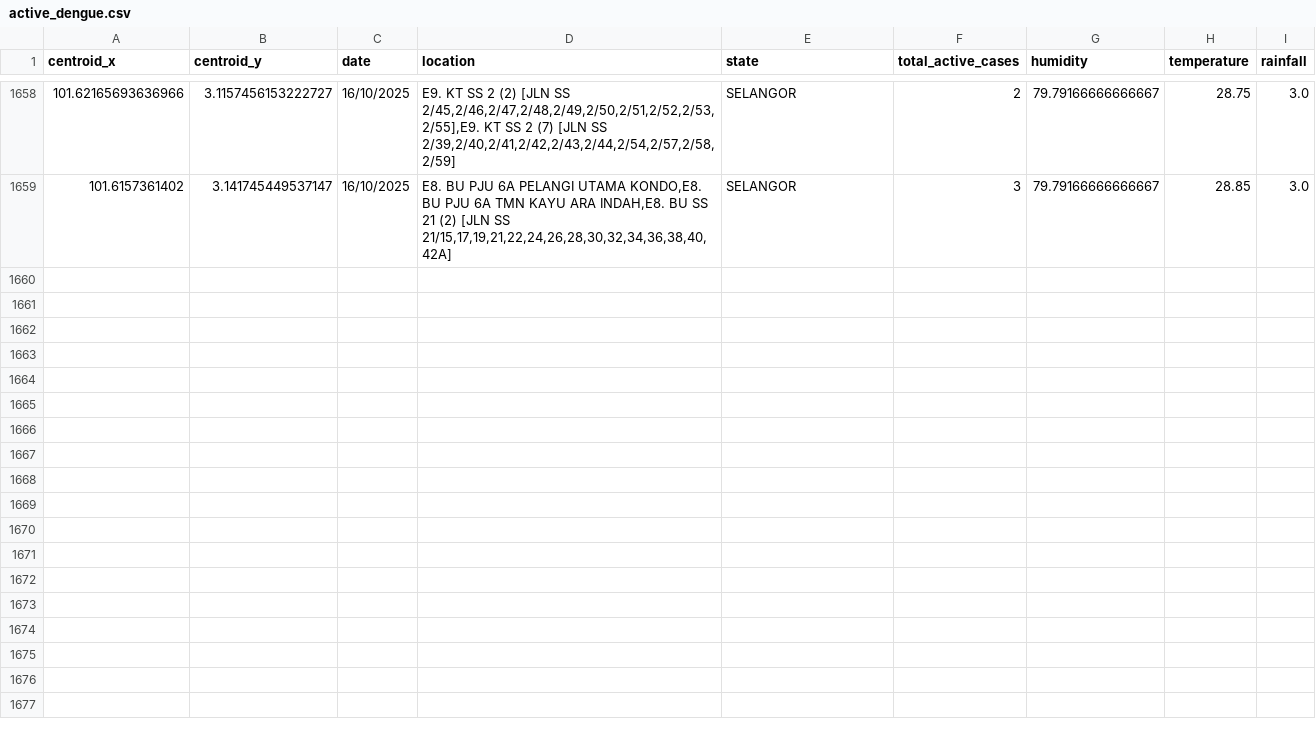
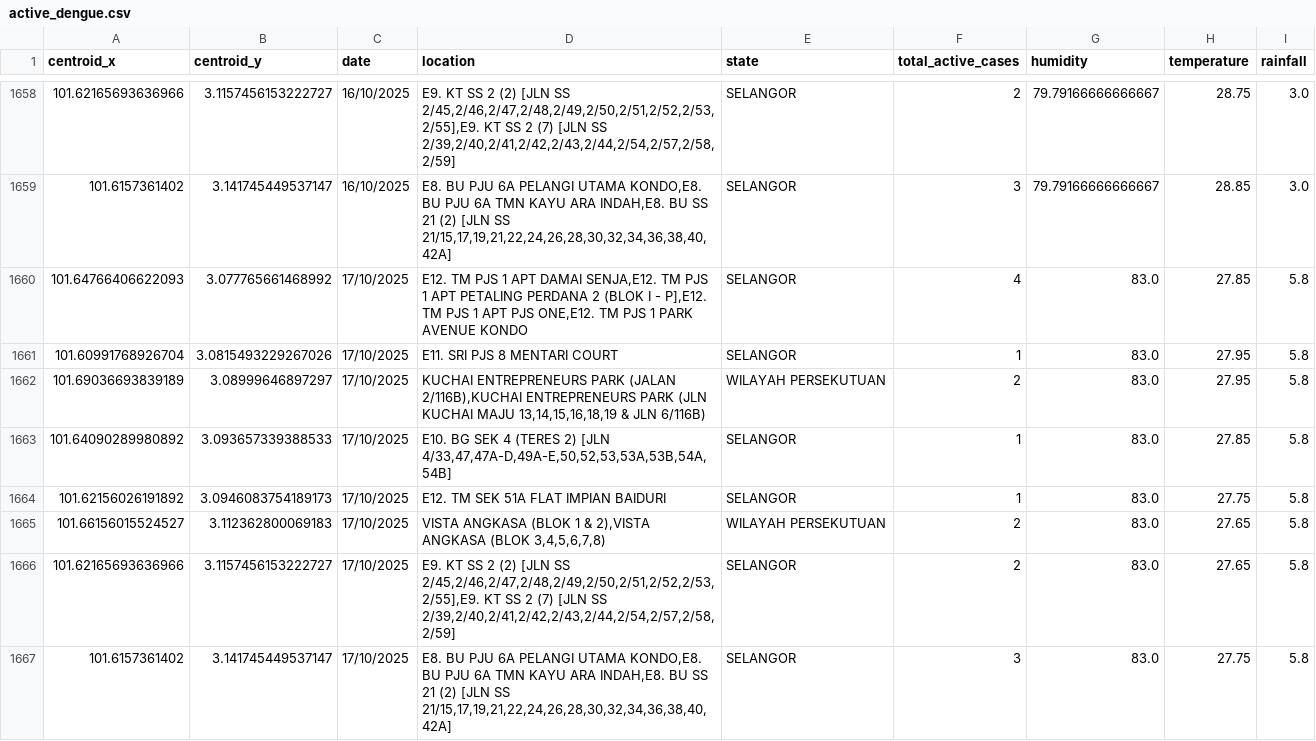
Before and after one commit to adamarbain/drone4dengue, a CSV file: daily-scrap-dengue-data/active_dengue.csv, drawn as a sheet; only a part is shown, gaps mark what is left out.

```diff
--- a/daily-scrap-dengue-data/active_dengue.csv
+++ b/daily-scrap-dengue-data/active_dengue.csv
@@ -1659 +1659,9 @@ centroid_x,centroid_y,date,location,state,total_active_cases,humidity,temperatur
 101.6157361402,3.141745449537147,16/10/2025,"E8. BU PJU 6A PELANGI UTAMA KONDO,E8. BU PJU 6A TMN KAYU ARA INDAH,E8. BU SS 21 (2) [JLN SS 21/15,17,19,21,22,24,26,28,30,32,34,36,38,40,42A]",SELANGOR,3,79.79166666666667,28.85,3.0
+101.64766406622093,3.077765661468992,17/10/2025,"E12. TM PJS 1 APT DAMAI SENJA,E12. TM PJS 1 APT PETALING PERDANA 2 (BLOK I - P],E12. TM PJS 1 APT PJS  ONE,E12. TM PJS 1 PARK AVENUE KONDO",SELANGOR,4,83.0,27.85,5.8
+101.60991768926704,3.0815493229267026,17/10/2025,E11. SRI PJS 8 MENTARI COURT,SELANGOR,1,83.0,27.95,5.8
+101.69036693839189,3.08999646897297,17/10/2025,"KUCHAI ENTREPRENEURS PARK (JALAN 2/116B),KUCHAI ENTREPRENEURS PARK (JLN KUCHAI MAJU 13,14,15,16,18,19 & JLN 6/116B)",WILAYAH PERSEKUTUAN,2,83.0,27.95,5.8
+101.64090289980892,3.093657339388533,17/10/2025,"E10. BG SEK 4 (TERES 2) [JLN 4/33,47,47A-D,49A-E,50,52,53,53A,53B,54A,54B]",SELANGOR,1,83.0,27.85,5.8
+101.62156026191892,3.0946083754189173,17/10/2025,E12. TM SEK 51A FLAT IMPIAN BAIDURI,SELANGOR,1,83.0,27.75,5.8
+101.66156015524527,3.112362800069183,17/10/2025,"VISTA ANGKASA (BLOK 1 & 2),VISTA ANGKASA (BLOK 3,4,5,6,7,8)",WILAYAH PERSEKUTUAN,2,83.0,27.65,5.8
+101.62165693636966,3.1157456153222727,17/10/2025,"E9. KT SS 2 (2) [JLN SS 2/45,2/46,2/47,2/48,2/49,2/50,2/51,2/52,2/53,2/55],E9. KT SS 2 (7) [JLN SS 2/39,2/40,2/41,2/42,2/43,2/44,2/54,2/57,2/58,2/59]",SELANGOR,2,83.0,27.65,5.8
+101.6157361402,3.141745449537147,17/10/2025,"E8. BU PJU 6A PELANGI UTAMA KONDO,E8. BU PJU 6A TMN KAYU ARA INDAH,E8. BU SS 21 (2) [JLN SS 21/15,17,19,21,22,24,26,28,30,32,34,36,38,40,42A]",SELANGOR,3,83.0,27.75,5.8
```
Also changed, not shown: daily-scrap-dengue-data/dengue_hotspot.csv, 6 other files.
